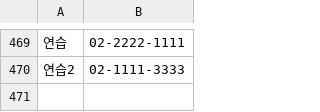
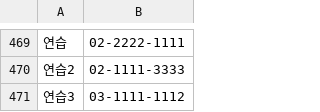
Before and after one commit to bandit1397/phonebook_callable, a CSV file: data.csv, drawn as a sheet; only a part is shown, gaps mark what is left out; the diff names each change by its address in the sheet, - before the commit and + after, or states it on an @@ line.

Commit message:
Update data.csv

```diff
--- a/data.csv
+++ b/data.csv
+row 471: 연습3 | 03-1111-1112
```
